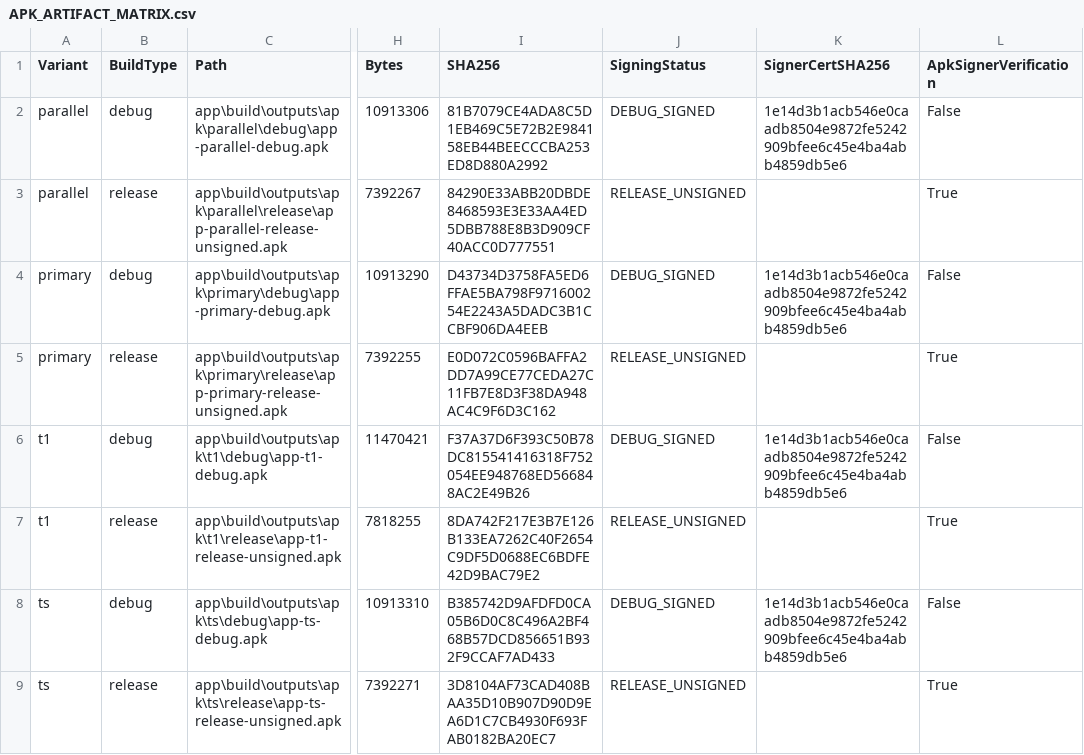
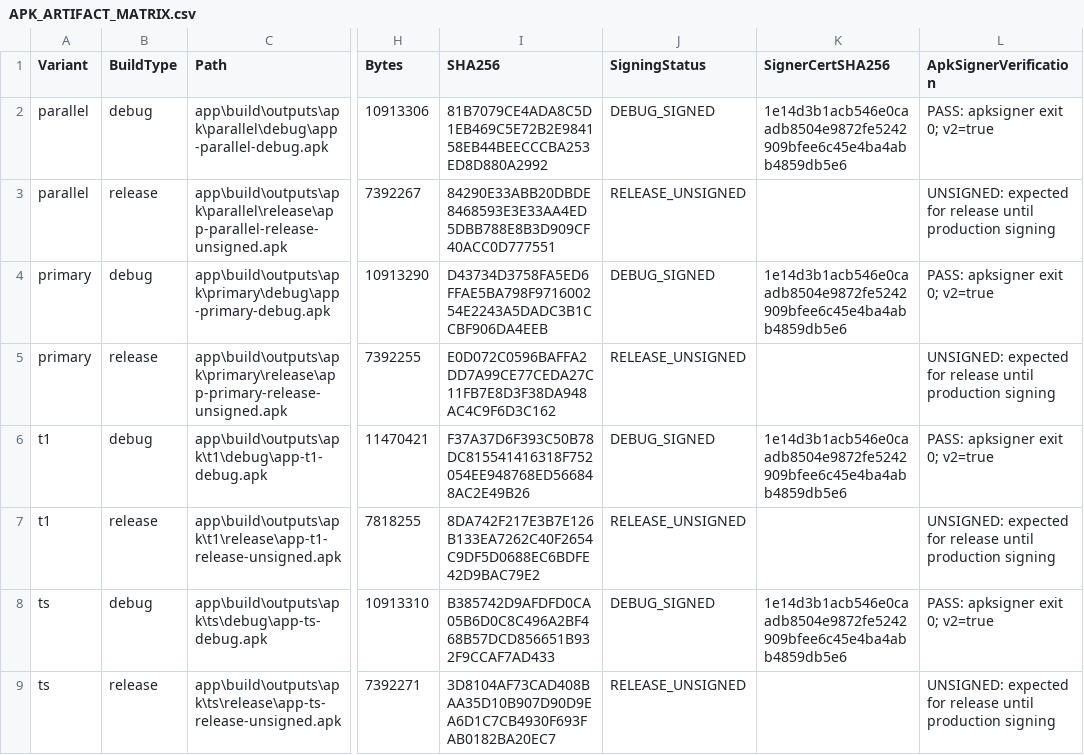
Before and after one commit to Vice13th/Horizon-Observatory, a CSV file: docs/migration/APK_ARTIFACT_MATRIX.csv, drawn as a sheet; only a part is shown, gaps mark what is left out; the diff names each change by its address in the sheet, - before the commit and + after, or states it on an @@ line.

Commit message:
docs: correct APK signature verification evidence

```diff
--- a/docs/migration/APK_ARTIFACT_MATRIX.csv
+++ b/docs/migration/APK_ARTIFACT_MATRIX.csv
-L2 (ApkSignerVerification): False
+L2 (ApkSignerVerification): PASS: apksigner exit 0; v2=true
-L3 (ApkSignerVerification): True
+L3 (ApkSignerVerification): UNSIGNED: expected for release until production signing
-L4 (ApkSignerVerification): False
+L4 (ApkSignerVerification): PASS: apksigner exit 0; v2=true
-L5 (ApkSignerVerification): True
+L5 (ApkSignerVerification): UNSIGNED: expected for release until production signing
-L6 (ApkSignerVerification): False
+L6 (ApkSignerVerification): PASS: apksigner exit 0; v2=true
-L7 (ApkSignerVerification): True
+L7 (ApkSignerVerification): UNSIGNED: expected for release until production signing
-L8 (ApkSignerVerification): False
+L8 (ApkSignerVerification): PASS: apksigner exit 0; v2=true
-L9 (ApkSignerVerification): True
+L9 (ApkSignerVerification): UNSIGNED: expected for release until production signing
```
Also changed, not shown: 2 other files.
